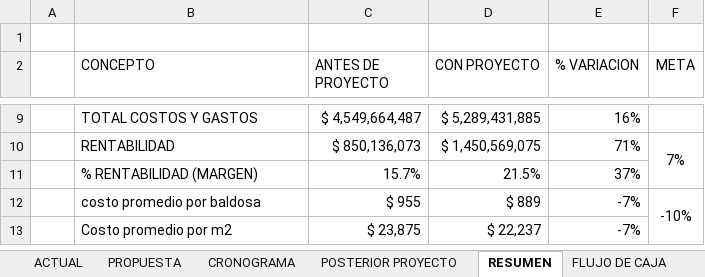
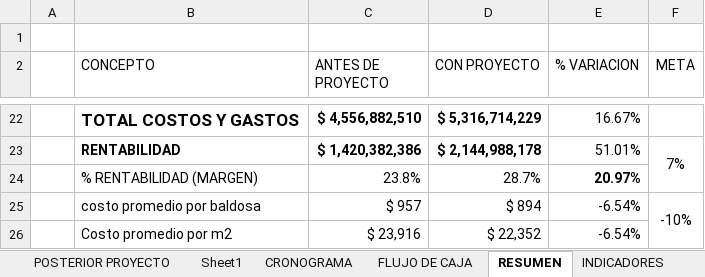
Before and after one commit to juflunaca/Tile-Tech, an Excel workbook: anexos/analisis-economico/analisis-economico.xlsx, sheet RESUMEN, drawn as a sheet; only a part is shown, gaps mark what is left out; values as stored, in another font and other column widths than the file's, no borders; conditional formats not drawn; addresses are those after the commit; the diff covers the shown part only; the diff names each change by its address in the sheet, - before the commit and + after, or states it on an @@ line.

```diff
--- a/anexos/analisis-economico/analisis-economico.xlsx (sheet RESUMEN)
+++ b/anexos/analisis-economico/analisis-economico.xlsx (sheet RESUMEN)
+sheet tab: Sheet1
+sheet tab: INDICADORES
@@ sheet tab order changed: POSTERIOR PROYECTO | Sheet1 | CRONOGRAMA | FLUJO DE CAJA | RESUMEN | INDICADORES @@
-B22:D23 bold: off
+B22:D23 bold: on
@@ B22 text size: larger @@
-C22 (ANTES DE PROYECTO): $ 4,549,664,487
+C22 (ANTES DE PROYECTO): $ 4,556,882,510
-D22 (CON PROYECTO): $ 5,289,431,885
+D22 (CON PROYECTO): $ 5,316,714,229
-E22 (% VARIACION): 16%
+E22 (% VARIACION): 16.67%
-C23 (ANTES DE PROYECTO): $ 850,136,073
+C23 (ANTES DE PROYECTO): $ 1,420,382,386
-D23 (CON PROYECTO): $ 1,450,569,075
+D23 (CON PROYECTO): $ 2,144,988,178
-E23 (% VARIACION): 71%
+E23 (% VARIACION): 51.01%
-C24 (ANTES DE PROYECTO): 15.7%
+C24 (ANTES DE PROYECTO): 23.8%
-D24 (CON PROYECTO): 21.5%
+D24 (CON PROYECTO): 28.7%
-E24 (% VARIACION): 37%
+E24 (% VARIACION): 20.97%
-E24 bold: off
+E24 bold: on
-C25 (ANTES DE PROYECTO): $ 955
+C25 (ANTES DE PROYECTO): $ 957
-D25 (CON PROYECTO): $ 889
+D25 (CON PROYECTO): $ 894
-E25:E26 (% VARIACION): -7%
+E25:E26 (% VARIACION): -6.54%
-C26 (ANTES DE PROYECTO): $ 23,875
+C26 (ANTES DE PROYECTO): $ 23,916
-D26 (CON PROYECTO): $ 22,237
+D26 (CON PROYECTO): $ 22,352
```
Also changed, not shown: 15 added rows, 2 removed rows, 11 edited cells and cell formats elsewhere in this sheet, sheet FLUJO DE CAJA, sheet POSTERIOR PROYECTO, sheet PROPUESTA, sheet ACTUAL, sheet CRONOGRAMA, formulas that keep their value, hidden cells, 8 other files.
